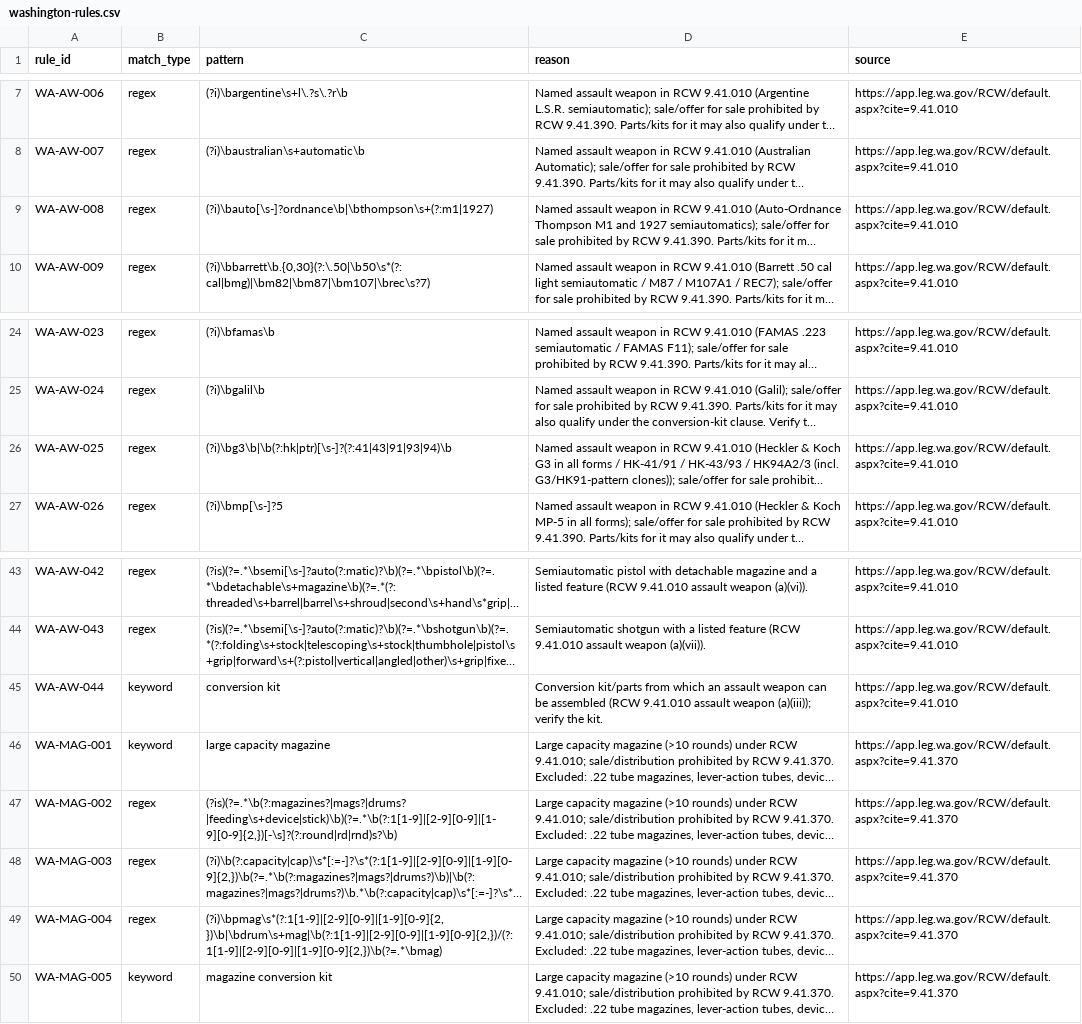
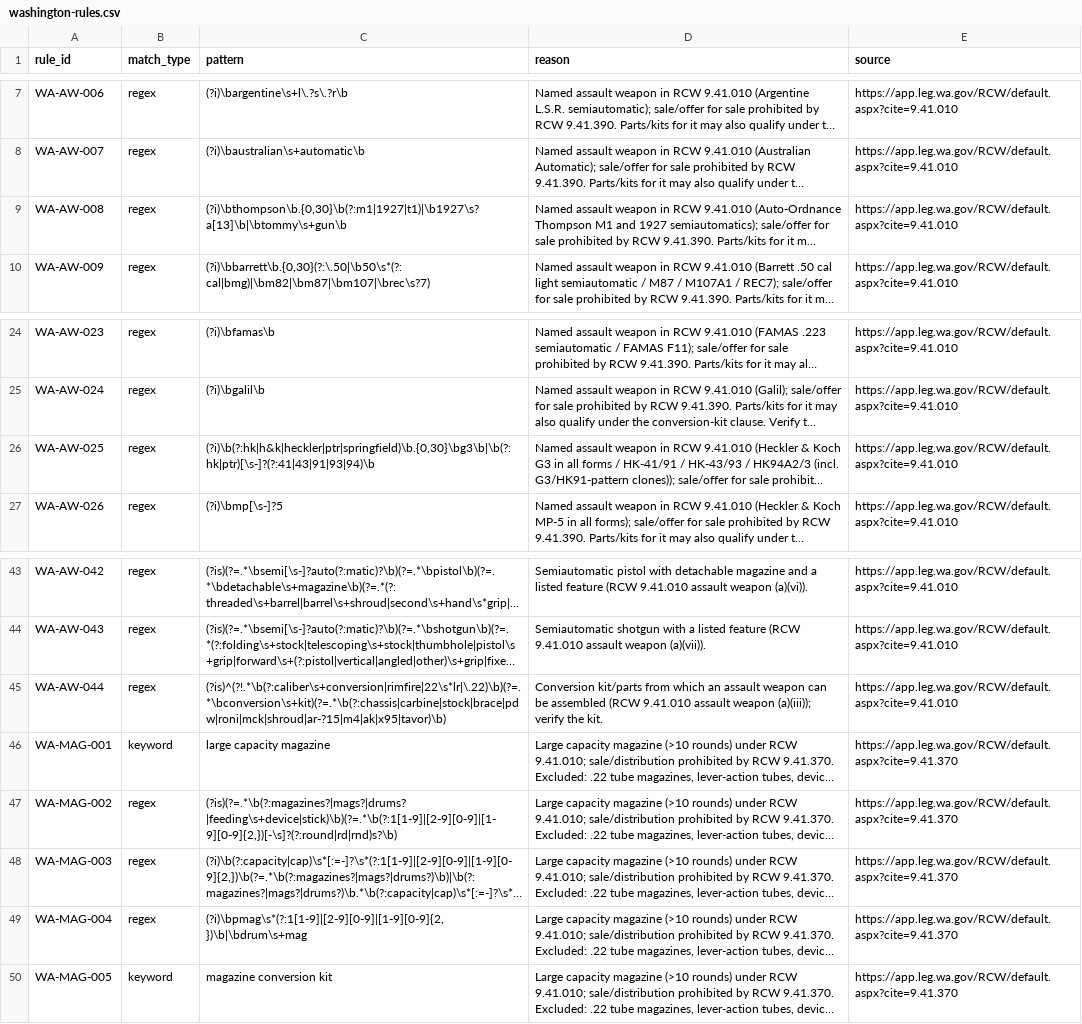
Before and after one commit to peter-strizhev/GearfireScraper, a CSV file: washington-rules.csv, drawn as a sheet; only a part is shown, gaps mark what is left out; long unchanged cells end in …; the diff names each change by its address in the sheet, - before the commit and + after, or states it on an @@ line.

```diff
--- a/washington-rules.csv
+++ b/washington-rules.csv
-C9 (pattern): (?i)\bauto[\s-]?ordnance\b|\bthompson\s+(?:m1|1927)
+C9 (pattern): (?i)\bthompson\b.{0,30}\b(?:m1|1927|t1)|\b1927\s?a[13]\b|\btommy\s+gun\b
-C26 (pattern): (?i)\bg3\b|\b(?:hk|ptr)[\s-]?(?:41|43|91|93|94)\b
+C26 (pattern): (?i)\b(?:hk|h&k|heckler|ptr|springfield)\b.{0,30}\bg3\b|\b(?:hk|ptr)[\s-]?(?:41|43|91|93|94)\b
-B45 (match_type): keyword
+B45 (match_type): regex
-C45 (pattern): conversion kit
+C45 (pattern): (?is)^(?!.*\b(?:caliber\s+conversion|rimfire|22\s*lr|\.22)\b)(?=.*\bconversion\s+kit)(?=.*\b(?:chassis|carbine|stock|brace|pdw|roni|mck|shroud|ar-?15|m4|ak|x95|tavor)\b)
-C49 (pattern): (?i)\bpmag\s*(?:1[1-9]|[2-9][0-9]|[1-9][0-9]{2,})\b|\bdrum\s+mag|\b(?:1[1-9]|[2-9][0-9]|[1-9][0-9]{2,})/(?:1[1-9]|[2-9][0-9]|[1-9][0-9]{2,})\b(?=.*\bmag)
+C49 (pattern): (?i)\bpmag\s*(?:1[1-9]|[2-9][0-9]|[1-9][0-9]{2,})\b|\bdrum\s+mag
```
Also changed, not shown: 2 other files.
